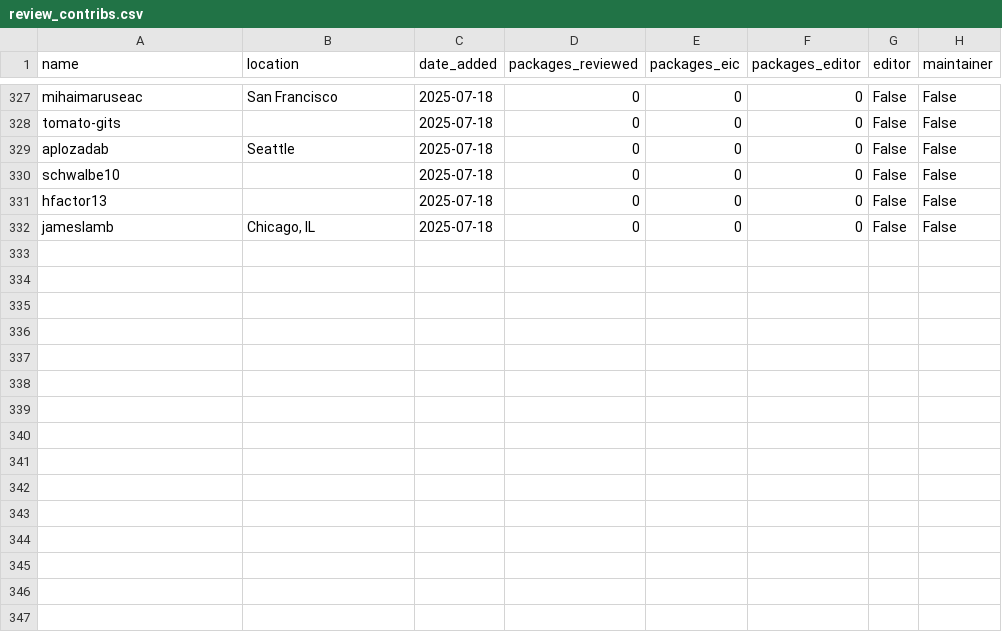
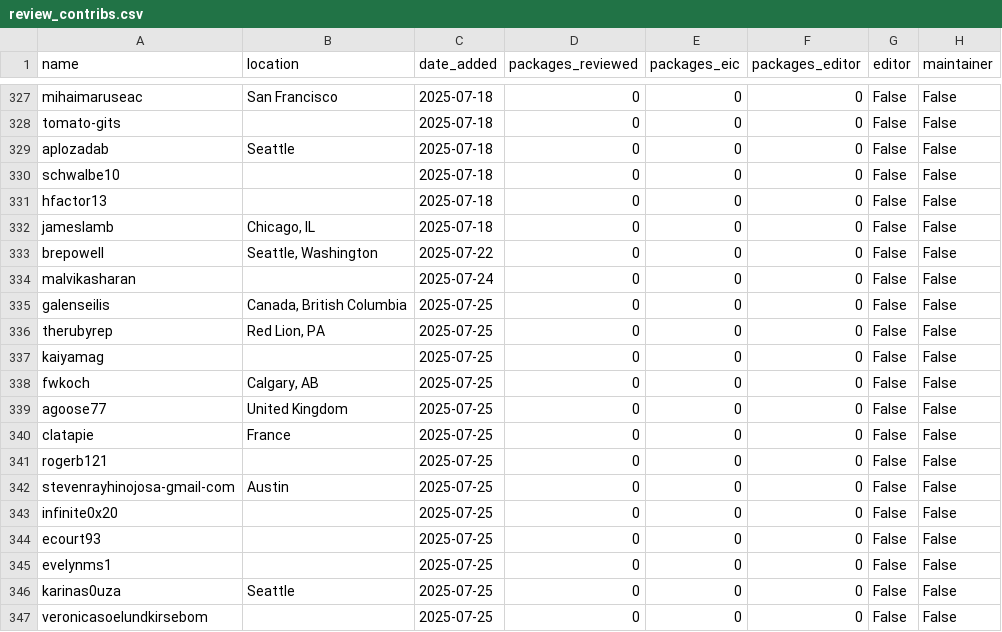
Before and after one commit to pyOpenSci/metrics, a CSV file: _data/review_contribs.csv, drawn as a sheet; only a part is shown, gaps mark what is left out; the diff names each change by its address in the sheet, - before the commit and + after, or states it on an @@ line.

```diff
--- a/_data/review_contribs.csv
+++ b/_data/review_contribs.csv
+row 333: brepowell | Seattle, Washington | 2025-07-22 | 0 | 0 | 0 | False | False
+row 334: malvikasharan |  | 2025-07-24 | 0 | 0 | 0 | False | False
+row 335: galenseilis | Canada, British Columbia | 2025-07-25 | 0 | 0 | 0 | False | False
+row 336: therubyrep | Red Lion, PA | 2025-07-25 | 0 | 0 | 0 | False | False
+row 337: kaiyamag |  | 2025-07-25 | 0 | 0 | 0 | False | False
+row 338: fwkoch | Calgary, AB | 2025-07-25 | 0 | 0 | 0 | False | False
+row 339: agoose77 | United Kingdom | 2025-07-25 | 0 | 0 | 0 | False | False
+row 340: clatapie | France | 2025-07-25 | 0 | 0 | 0 | False | False
+row 341: rogerb121 |  | 2025-07-25 | 0 | 0 | 0 | False | False
+row 342: stevenrayhinojosa-gmail-com | Austin | 2025-07-25 | 0 | 0 | 0 | False | False
+row 343: infinite0x20 |  | 2025-07-25 | 0 | 0 | 0 | False | False
+row 344: ecourt93 |  | 2025-07-25 | 0 | 0 | 0 | False | False
+row 345: evelynms1 |  | 2025-07-25 | 0 | 0 | 0 | False | False
+row 346: karinas0uza | Seattle | 2025-07-25 | 0 | 0 | 0 | False | False
+row 347: veronicasoelundkirsebom |  | 2025-07-25 | 0 | 0 | 0 | False | False
```
Also changed, not shown: _data/2025_all_issues_prs.csv, _data/package_data.csv, 2 other files.
